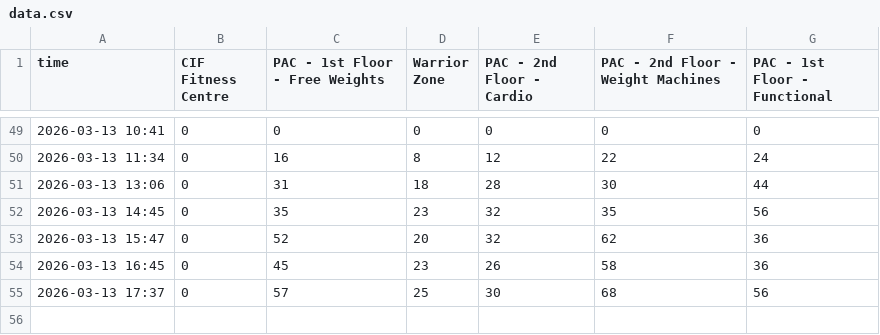
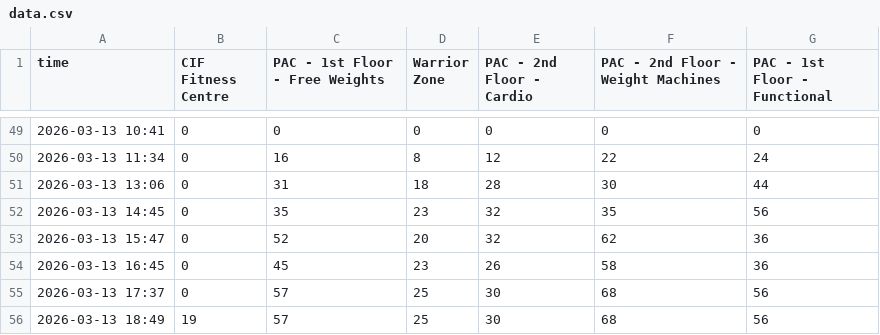
Before and after one commit to aaryanshroff/wat-fit, a CSV file: data.csv, drawn as a sheet; only a part is shown, gaps mark what is left out; the diff names each change by its address in the sheet, - before the commit and + after, or states it on an @@ line.

```diff
--- a/data.csv
+++ b/data.csv
+row 56: 2026-03-13 18:49 | 19 | 57 | 25 | 30 | 68 | 56
```
